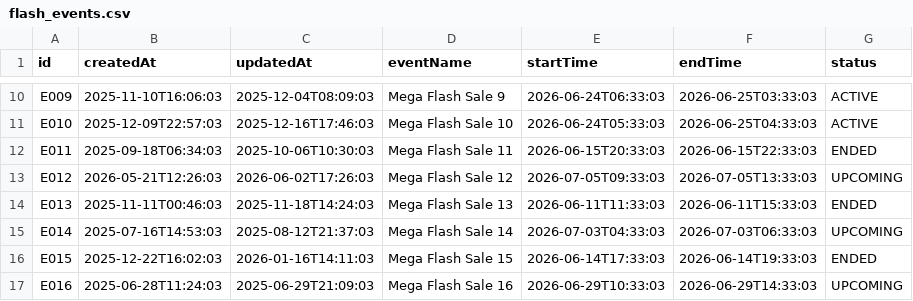
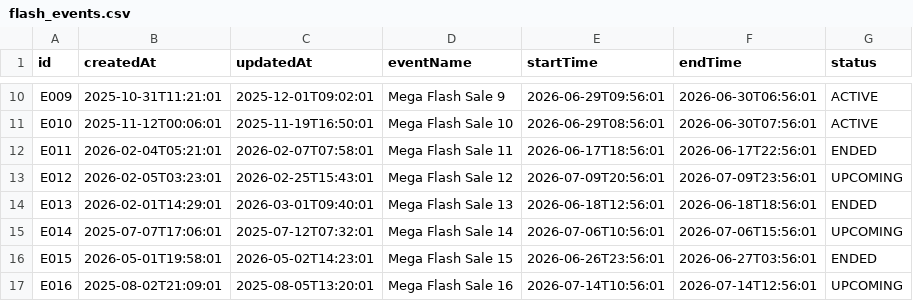
Before and after one commit to huydang12052006-tech/NHOM_5_LAB211_FlashSale, a CSV file: data/flash_events.csv, drawn as a sheet; only a part is shown, gaps mark what is left out; the diff covers the shown part only; the diff names each change by its address in the sheet, - before the commit and + after, or states it on an @@ line.

```diff
--- a/data/flash_events.csv
+++ b/data/flash_events.csv
-B10 (createdAt): 2025-11-10T16:06:03
+B10 (createdAt): 2025-10-31T11:21:01
-C10 (updatedAt): 2025-12-04T08:09:03
+C10 (updatedAt): 2025-12-01T09:02:01
-E10 (startTime): 2026-06-24T06:33:03
+E10 (startTime): 2026-06-29T09:56:01
-F10 (endTime): 2026-06-25T03:33:03
+F10 (endTime): 2026-06-30T06:56:01
-B11 (createdAt): 2025-12-09T22:57:03
+B11 (createdAt): 2025-11-12T00:06:01
-C11 (updatedAt): 2025-12-16T17:46:03
+C11 (updatedAt): 2025-11-19T16:50:01
-E11 (startTime): 2026-06-24T05:33:03
+E11 (startTime): 2026-06-29T08:56:01
-F11 (endTime): 2026-06-25T04:33:03
+F11 (endTime): 2026-06-30T07:56:01
-B12 (createdAt): 2025-09-18T06:34:03
+B12 (createdAt): 2026-02-04T05:21:01
-C12 (updatedAt): 2025-10-06T10:30:03
+C12 (updatedAt): 2026-02-07T07:58:01
-E12 (startTime): 2026-06-15T20:33:03
+E12 (startTime): 2026-06-17T18:56:01
-F12 (endTime): 2026-06-15T22:33:03
+F12 (endTime): 2026-06-17T22:56:01
-B13 (createdAt): 2026-05-21T12:26:03
+B13 (createdAt): 2026-02-05T03:23:01
-C13 (updatedAt): 2026-06-02T17:26:03
+C13 (updatedAt): 2026-02-25T15:43:01
-E13 (startTime): 2026-07-05T09:33:03
+E13 (startTime): 2026-07-09T20:56:01
-F13 (endTime): 2026-07-05T13:33:03
+F13 (endTime): 2026-07-09T23:56:01
-B14 (createdAt): 2025-11-11T00:46:03
+B14 (createdAt): 2026-02-01T14:29:01
-C14 (updatedAt): 2025-11-18T14:24:03
+C14 (updatedAt): 2026-03-01T09:40:01
-E14 (startTime): 2026-06-11T11:33:03
+E14 (startTime): 2026-06-18T12:56:01
-F14 (endTime): 2026-06-11T15:33:03
+F14 (endTime): 2026-06-18T18:56:01
-B15 (createdAt): 2025-07-16T14:53:03
+B15 (createdAt): 2025-07-07T17:06:01
-C15 (updatedAt): 2025-08-12T21:37:03
+C15 (updatedAt): 2025-07-12T07:32:01
-E15 (startTime): 2026-07-03T04:33:03
+E15 (startTime): 2026-07-06T10:56:01
-F15 (endTime): 2026-07-03T06:33:03
+F15 (endTime): 2026-07-06T15:56:01
-B16 (createdAt): 2025-12-22T16:02:03
+B16 (createdAt): 2026-05-01T19:58:01
-C16 (updatedAt): 2026-01-16T14:11:03
+C16 (updatedAt): 2026-05-02T14:23:01
-E16 (startTime): 2026-06-14T17:33:03
+E16 (startTime): 2026-06-26T23:56:01
-F16 (endTime): 2026-06-14T19:33:03
+F16 (endTime): 2026-06-27T03:56:01
-B17 (createdAt): 2025-06-28T11:24:03
+B17 (createdAt): 2025-08-02T21:09:01
-C17 (updatedAt): 2025-06-29T21:09:03
+C17 (updatedAt): 2025-08-05T13:20:01
-E17 (startTime): 2026-06-29T10:33:03
+E17 (startTime): 2026-07-14T10:56:01
-F17 (endTime): 2026-06-29T14:33:03
+F17 (endTime): 2026-07-14T12:56:01
```
Also changed, not shown: 168 edited cells elsewhere in this file, data/cart_items.csv, data/flash_items.csv, 13 other files.
